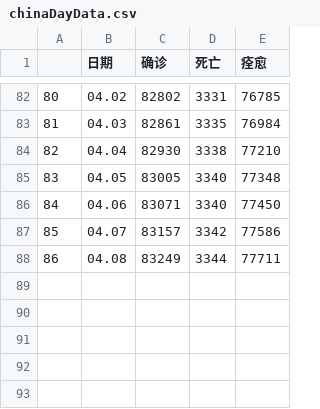
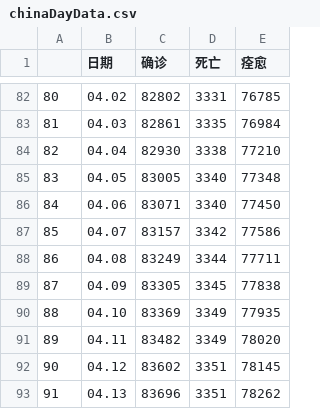
Before and after one commit to atuo-200/feiyan, a CSV file: data/chinaDayData.csv (was task1/chinaDayData.csv), drawn as a sheet; only a part is shown, gaps mark what is left out.

```diff
--- a/task1/chinaDayData.csv
+++ b/data/chinaDayData.csv
@@ -88 +88,6 @@
 86,04.08,83249,3344,77711
+87,04.09,83305,3345,77838
+88,04.10,83369,3349,77935
+89,04.11,83482,3349,78020
+90,04.12,83602,3351,78145
+91,04.13,83696,3351,78262
```
Also changed, not shown: 36 other files.
